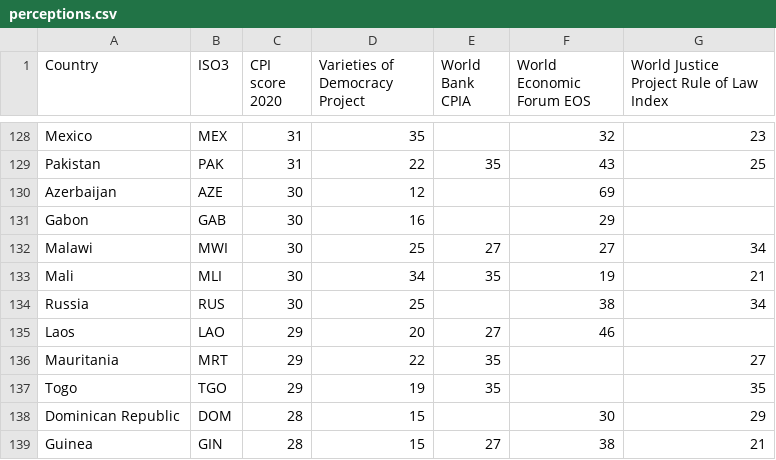
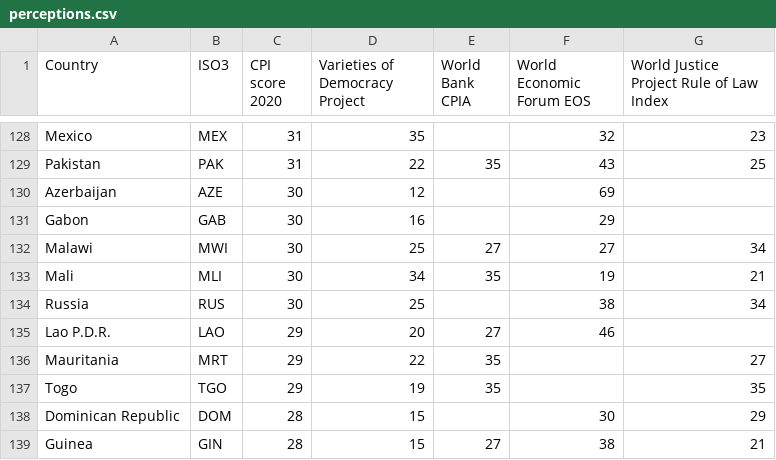
Before and after one commit to klinger2000/corruption, a CSV file: perceptions.csv, drawn as a sheet; only a part is shown, gaps mark what is left out.

Commit message:
Update perceptions.csv

```diff
--- a/perceptions.csv
+++ b/perceptions.csv
@@ -134,3 +134,3 @@ Mali,MLI,30,34,35,19,21
 Russia,RUS,30,25,,38,34
-Laos,LAO,29,20,27,46,
+Lao P.D.R.,LAO,29,20,27,46,
 Mauritania,MRT,29,22,35,,27
```
